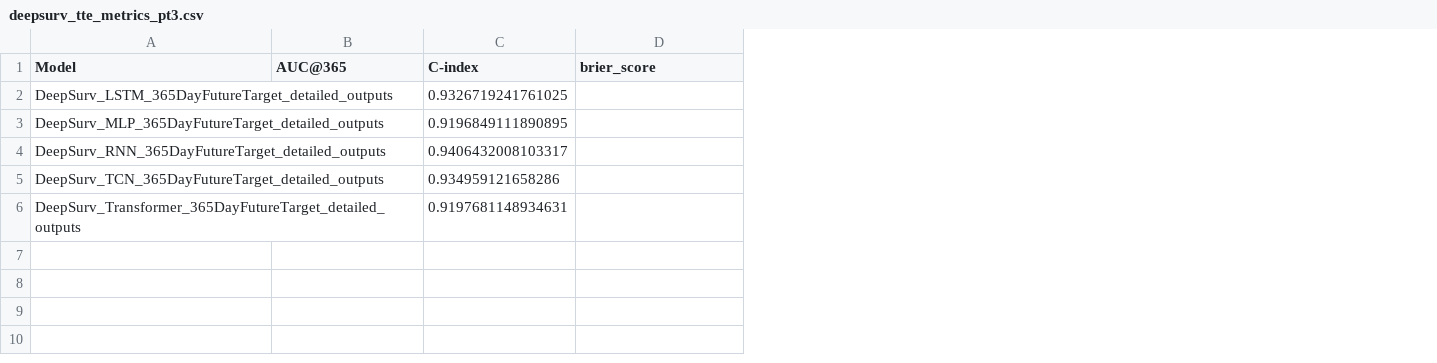
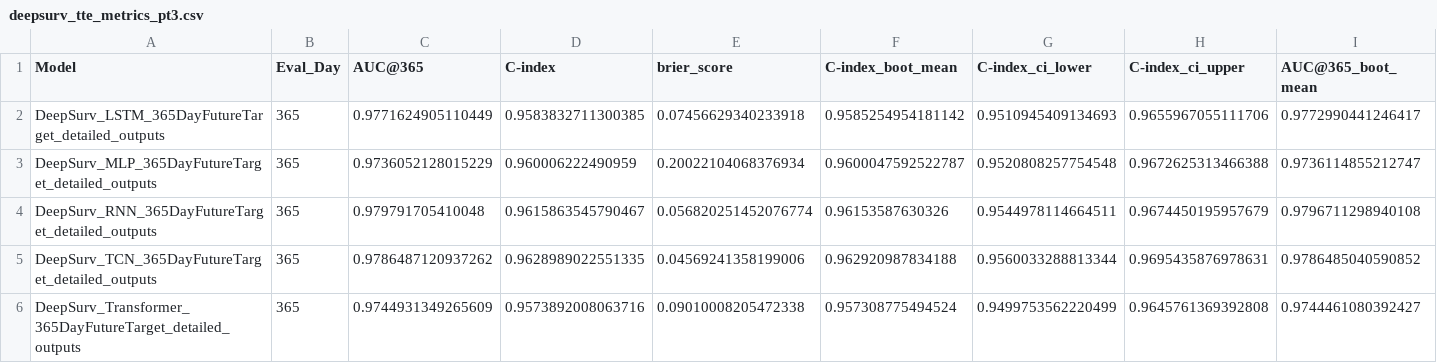
Before and after one commit to LauraDiao/CKD-modeling, a CSV file: ld_scripts/results_files_v2/365day_future_prediction_outputs_50_full_stage_filter_patient_level_v2/deepsurv_tte_metrics_pt3.csv, drawn as a sheet; only a part is shown; addresses are those after the commit; the diff covers the shown part only; the diff names each change by its address in the sheet, - before the commit and + after, or states it on an @@ line.

```diff
--- a/ld_scripts/results_files_v2/365day_future_prediction_outputs_50_full_stage_filter_patient_level_v2/deepsurv_tte_metrics_pt3.csv
+++ b/ld_scripts/results_files_v2/365day_future_prediction_outputs_50_full_stage_filter_patient_level_v2/deepsurv_tte_metrics_pt3.csv
+column B (Eval_Day), rows 2-6: all 365
+column F (C-index_boot_mean), rows 2-6: 0.9585254954181142 | 0.9600047592522787 | 0.96153587630326 | 0.962920987834188 | 0.957308775494524
+column G (C-index_ci_lower), rows 2-6: 0.9510945409134693 | 0.9520808257754548 | 0.9544978114664511 | 0.9560033288813344 | 0.9499753562220499
+column H (C-index_ci_upper), rows 2-6: 0.9655967055111706 | 0.9672625313466388 | 0.9674450195957679 | 0.9695435876978631 | 0.9645761369392808
+column I (AUC@365_boot_mean), rows 2-6: 0.9772990441246417 | 0.9736114855212747 | 0.9796711298940108 | 0.9786485040590852 | 0.9744461080392427
-C2 (AUC@365): (empty)
+C2 (AUC@365): 0.9771624905110449
-D2 (C-index): 0.9326719241761025
+D2 (C-index): 0.9583832711300385
-E2 (brier_score): (empty)
+E2 (brier_score): 0.07456629340233918
-C3 (AUC@365): (empty)
+C3 (AUC@365): 0.9736052128015229
-D3 (C-index): 0.9196849111890895
+D3 (C-index): 0.960006222490959
-E3 (brier_score): (empty)
+E3 (brier_score): 0.20022104068376934
-C4 (AUC@365): (empty)
+C4 (AUC@365): 0.979791705410048
-D4 (C-index): 0.9406432008103317
+D4 (C-index): 0.9615863545790467
-E4 (brier_score): (empty)
+E4 (brier_score): 0.056820251452076774
-C5 (AUC@365): (empty)
+C5 (AUC@365): 0.9786487120937262
-D5 (C-index): 0.934959121658286
+D5 (C-index): 0.9628989022551335
-E5 (brier_score): (empty)
+E5 (brier_score): 0.04569241358199006
-C6 (AUC@365): (empty)
+C6 (AUC@365): 0.9744931349265609
-D6 (C-index): 0.9197681148934631
+D6 (C-index): 0.9573892008063716
-E6 (brier_score): (empty)
+E6 (brier_score): 0.09010008205472338
```
Also changed, not shown: 5 added columns elsewhere in this file, 2 other files.
